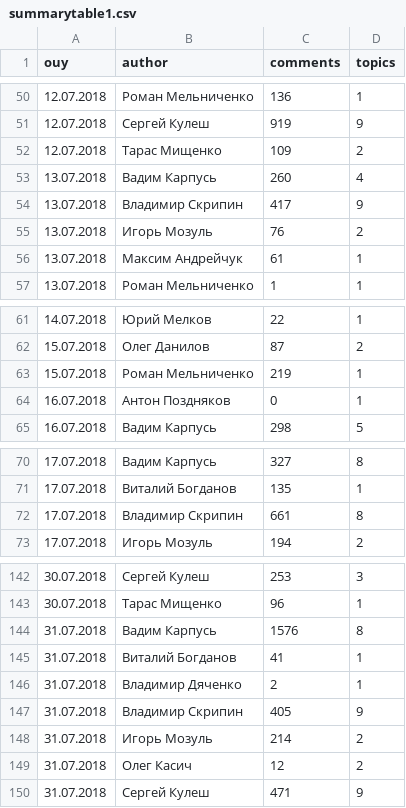
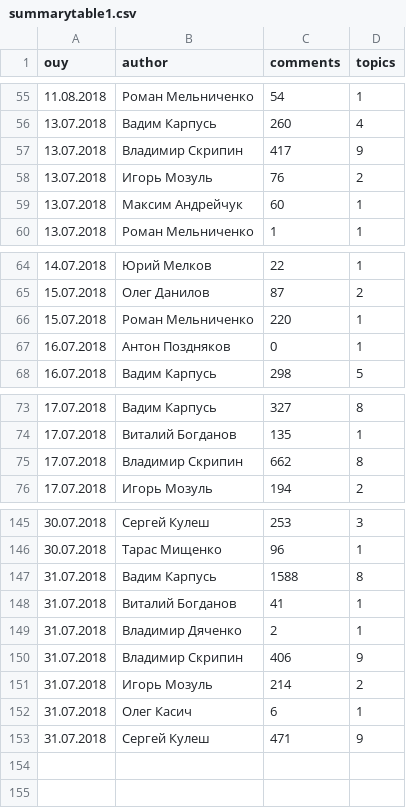
Before and after one commit to Oysiyl/ITC, a CSV file: summarytable1.csv, drawn as a sheet; only a part is shown, gaps mark what is left out; the diff covers the shown part only.

```diff
--- a/summarytable1.csv
+++ b/summarytable1.csv
@@ -50,4 +55,2 @@ ouy,author,comments,topics
-12.07.2018,Роман Мельниченко,136,1
-12.07.2018,Сергей Кулеш,919,9
-12.07.2018,Тарас Мищенко,109,2
+11.08.2018,Роман Мельниченко,54,1
 13.07.2018,Вадим Карпусь,260,4
@@ -55,3 +58,3 @@ ouy,author,comments,topics
 13.07.2018,Игорь Мозуль,76,2
-13.07.2018,Максим Андрейчук,61,1
+13.07.2018,Максим Андрейчук,60,1
 13.07.2018,Роман Мельниченко,1,1
@@ -62,3 +65,3 @@ ouy,author,comments,topics
 15.07.2018,Олег Данилов,87,2
-15.07.2018,Роман Мельниченко,219,1
+15.07.2018,Роман Мельниченко,220,1
 16.07.2018,Антон Поздняков,0,1
@@ -71,3 +74,3 @@ ouy,author,comments,topics
 17.07.2018,Виталий Богданов,135,1
-17.07.2018,Владимир Скрипин,661,8
+17.07.2018,Владимир Скрипин,662,8
 17.07.2018,Игорь Мозуль,194,2
@@ -143,8 +146,8 @@ ouy,author,comments,topics
 30.07.2018,Тарас Мищенко,96,1
-31.07.2018,Вадим Карпусь,1576,8
+31.07.2018,Вадим Карпусь,1588,8
 31.07.2018,Виталий Богданов,41,1
 31.07.2018,Владимир Дяченко,2,1
-31.07.2018,Владимир Скрипин,405,9
+31.07.2018,Владимир Скрипин,406,9
 31.07.2018,Игорь Мозуль,214,2
-31.07.2018,Олег Касич,12,2
+31.07.2018,Олег Касич,6,1
 31.07.2018,Сергей Кулеш,471,9
```
Also changed, not shown: 12 added rows, 7 removed rows and 39 edited cells elsewhere in this file, authorsanalyze.csv, summarytable2.csv, 23 other files.
